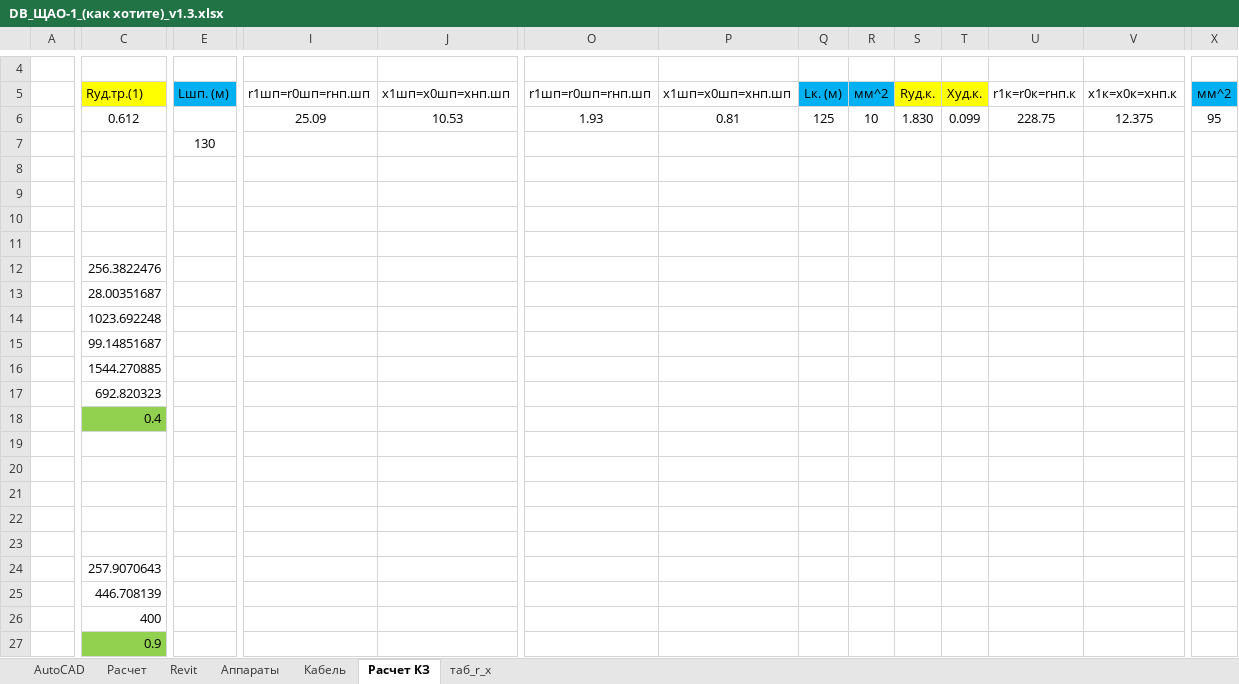
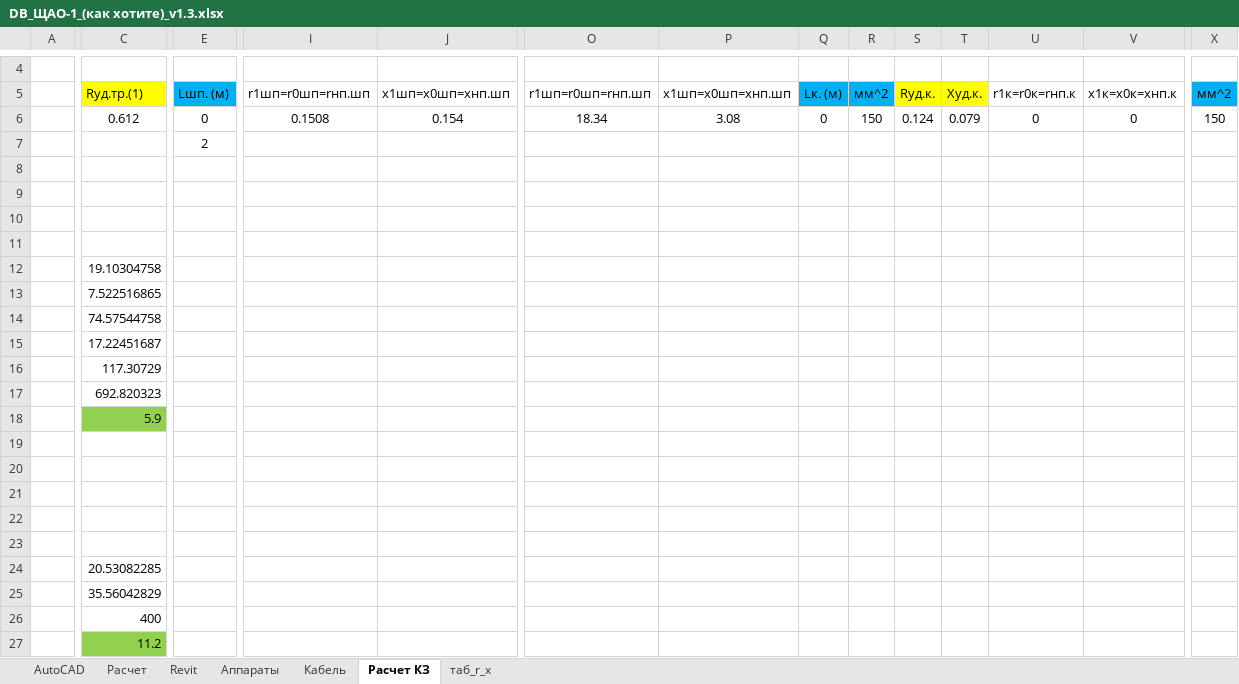
Before and after one commit to Derie1/ExcelCalcSync, an Excel workbook: Calc/DB_ЩАО-1_(как хотите)_v1.3.xlsx, sheet Расчет КЗ, drawn as a sheet; only a part is shown, gaps mark what is left out; values as stored, in another font and other column widths than the file's, no borders; charts and pictures not drawn; removed rows and columns are numbered as before the commit, all else as after; rows hold the shown columns only; the diff covers the shown part only; the diff names each change by its address in the sheet, - before the commit and + after, or states it on an @@ line.

```diff
--- a/Calc/DB_ЩАО-1_(как хотите)_v1.3.xlsx (sheet Расчет КЗ)
+++ b/Calc/DB_ЩАО-1_(как хотите)_v1.3.xlsx (sheet Расчет КЗ)
-E6: (empty)
+E6: 0
-I6: 25.09
+I6: 0.1508
-J6: 10.53
+J6: 0.154
-O6: 1.93
+O6: 18.34
-P6: 0.81
+P6: 3.08
-Q6: 125
+Q6: 0
-R6: 10
+R6: 150
-S6: 1.830
+S6: 0.124
-T6: 0.099
+T6: 0.079
-U6: 228.75
+U6: 0
-V6: 12.375
+V6: 0
-X6: 95
+X6: 150
-row 7:  |  | 130
+row 7:  |  | 2
-C12: 256.3822476
+C12: 19.10304758
-C13: 28.00351687
+C13: 7.522516865
-C14: 1023.692248
+C14: 74.57544758
-C15: 99.14851687
+C15: 17.22451687
-C16: 1544.270885
+C16: 117.30729
-C18: 0.4
+C18: 5.9
-C24: 257.9070643
+C24: 20.53082285
-C25: 446.708139
+C25: 35.56042829
-C27: 0.9
+C27: 11.2
```
Also changed, not shown: 2 edited cells elsewhere in this sheet, sheet AutoCAD, sheet Расчет, Calc/DB_ЩО-1_(как хотите)_v1.3.xlsx, Calc/DB_ЩО-2_(как хотите)_v1.3.xlsx, 6 other files.
